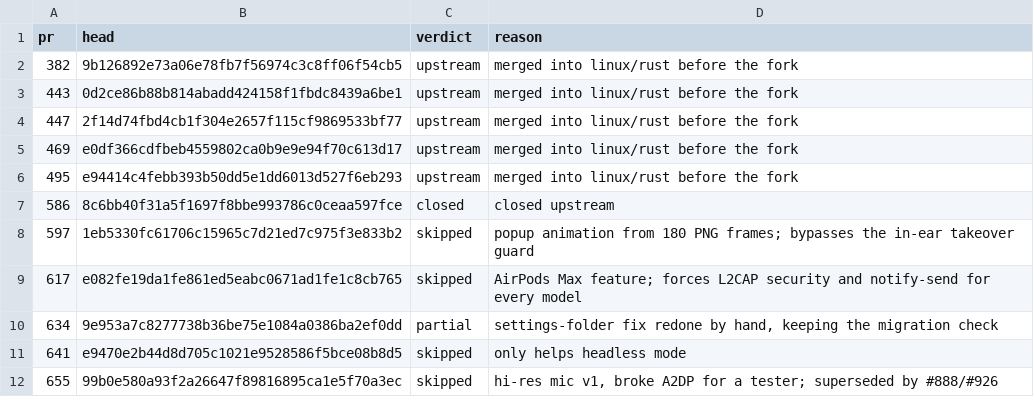
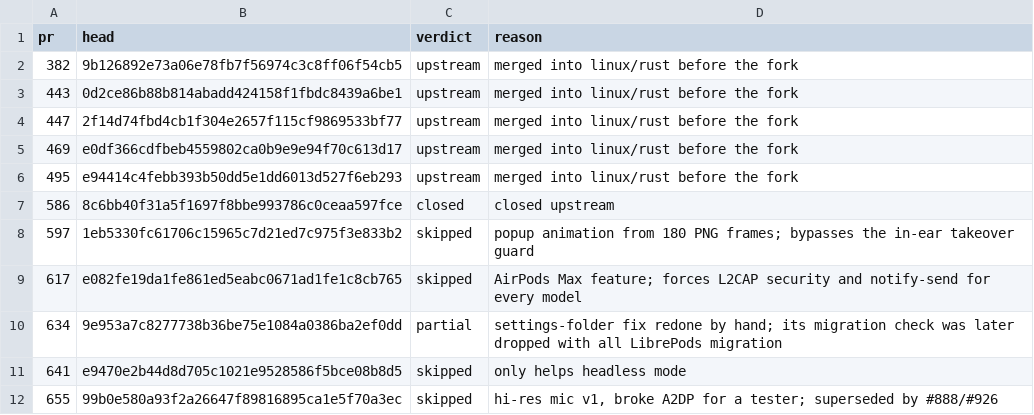
Before and after one commit to IamM47Z/podbridge, a TSV file: .github/upstream-prs.tsv, drawn as a sheet; only a part is shown.

```diff
--- a/.github/upstream-prs.tsv
+++ b/.github/upstream-prs.tsv
@@ -9,3 +9,3 @@ pr	head	verdict	reason
 617	e082fe19da1fe861ed5eabc0671ad1fe1c8cb765	skipped	AirPods Max feature; forces L2CAP security and notify-send for every model
-634	9e953a7c8277738b36be75e1084a0386ba2ef0dd	partial	settings-folder fix redone by hand, keeping the migration check
+634	9e953a7c8277738b36be75e1084a0386ba2ef0dd	partial	settings-folder fix redone by hand; its migration check was later dropped with all LibrePods migration
 641	e9470e2b44d8d705c1021e9528586f5bce08b8d5	skipped	only helps headless mode
```
Also changed, not shown: 4 other files.
